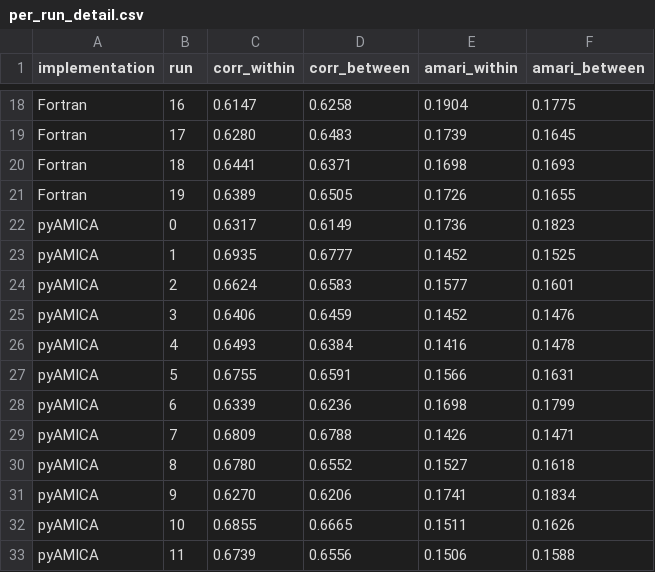
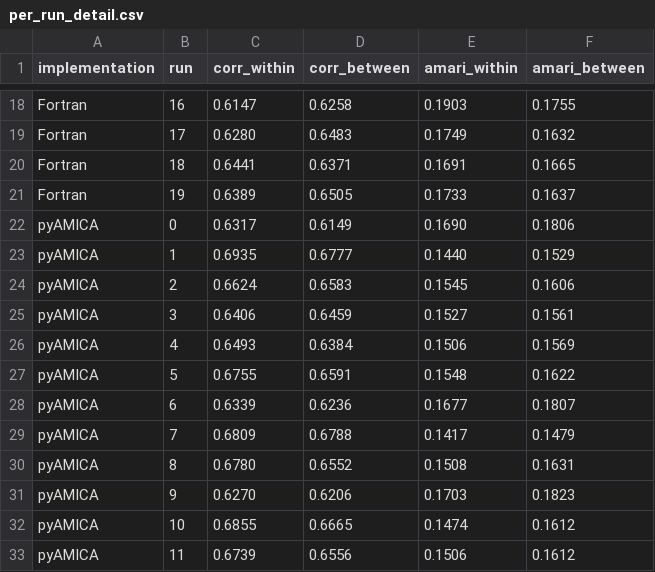
Before and after one commit to neuromechanist/pyAMICA, a CSV file: .context/issue-27/per_run_detail.csv, drawn as a sheet; only a part is shown, gaps mark what is left out; the diff covers the shown part only; the diff names each change by its address in the sheet, - before the commit and + after, or states it on an @@ line.

Commit message:
Fix amari_distance asymmetry and add degenerate-input guard
Review on PR #120 found amari_distance(Wa, Wb) was not symmetric
under argument swap, and the three call sites in
.context/issue-27/amari_distance.py used inconsistent argument
orders, so the JSON summary and per-run CSV didn't reconcile
(between mean differed by ~0.004 depending on which table you read).

amari_distance now averages both directions, making it a proper
(symmetric) distance and fixing the reconciliation for free. Also
added an explicit guard for degenerate all-zero rows/columns and
n<2 matrices, which previously produced a silent NaN.

Recomputed the ensemble numbers with the fixed function: within-
Fortran 0.174, within-pyAMICA 0.154, between 0.163 (was 0.161),
permutation p>0.999 (was 0.998); single-model 0.006 (was 0.008).
Updated paper.md and docs accordingly, and added a caveat that the
model-pairing correction in model_amari contributes some of the
within/between spread.

New tests: symmetry, degenerate-input rejection, and coverage for
the previously-untested model_amari pairing selection and
perm_test_not_worse sign-flip logic (both verified correct on
synthetic data).

```diff
--- a/.context/issue-27/per_run_detail.csv
+++ b/.context/issue-27/per_run_detail.csv
-E18 (amari_within): 0.1904
+E18 (amari_within): 0.1903
-F18 (amari_between): 0.1775
+F18 (amari_between): 0.1755
-E19 (amari_within): 0.1739
+E19 (amari_within): 0.1749
-F19 (amari_between): 0.1645
+F19 (amari_between): 0.1632
-E20 (amari_within): 0.1698
+E20 (amari_within): 0.1691
-F20 (amari_between): 0.1693
+F20 (amari_between): 0.1665
-E21 (amari_within): 0.1726
+E21 (amari_within): 0.1733
-F21 (amari_between): 0.1655
+F21 (amari_between): 0.1637
-E22 (amari_within): 0.1736
+E22 (amari_within): 0.1690
-F22 (amari_between): 0.1823
+F22 (amari_between): 0.1806
-E23 (amari_within): 0.1452
+E23 (amari_within): 0.1440
-F23 (amari_between): 0.1525
+F23 (amari_between): 0.1529
-E24 (amari_within): 0.1577
+E24 (amari_within): 0.1545
-F24 (amari_between): 0.1601
+F24 (amari_between): 0.1606
-E25 (amari_within): 0.1452
+E25 (amari_within): 0.1527
-F25 (amari_between): 0.1476
+F25 (amari_between): 0.1561
-E26 (amari_within): 0.1416
+E26 (amari_within): 0.1506
-F26 (amari_between): 0.1478
+F26 (amari_between): 0.1569
-E27 (amari_within): 0.1566
+E27 (amari_within): 0.1548
-F27 (amari_between): 0.1631
+F27 (amari_between): 0.1622
-E28 (amari_within): 0.1698
+E28 (amari_within): 0.1677
-F28 (amari_between): 0.1799
+F28 (amari_between): 0.1807
-E29 (amari_within): 0.1426
+E29 (amari_within): 0.1417
-F29 (amari_between): 0.1471
+F29 (amari_between): 0.1479
-E30 (amari_within): 0.1527
+E30 (amari_within): 0.1508
-F30 (amari_between): 0.1618
+F30 (amari_between): 0.1631
-E31 (amari_within): 0.1741
+E31 (amari_within): 0.1703
-F31 (amari_between): 0.1834
+F31 (amari_between): 0.1823
-E32 (amari_within): 0.1511
+E32 (amari_within): 0.1474
-F32 (amari_between): 0.1626
+F32 (amari_between): 0.1612
-F33 (amari_between): 0.1588
+F33 (amari_between): 0.1612
```
Also changed, not shown: 48 edited cells elsewhere in this file, 6 other files.
